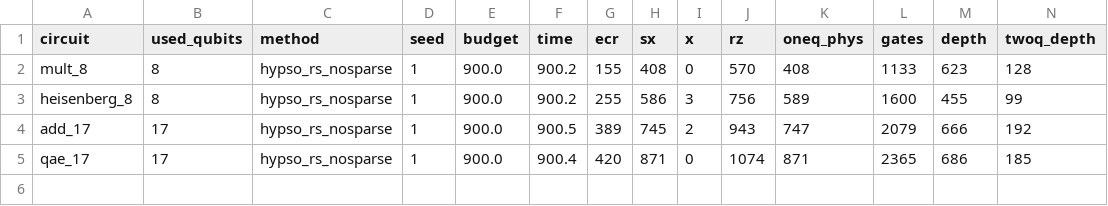
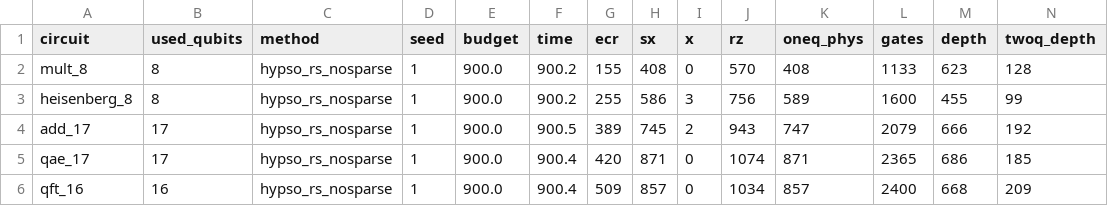
Before and after one commit to mwalidcharrwi/PSO_Optimization, a CSV file: results/ibm_revision/hypso_rs_nosparse/results.csv, drawn as a sheet; only a part is shown; rows hold the shown columns only; the diff names each change by its address in the sheet, - before the commit and + after, or states it on an @@ line.

```diff
--- a/results/ibm_revision/hypso_rs_nosparse/results.csv
+++ b/results/ibm_revision/hypso_rs_nosparse/results.csv
+row 6: qft_16 | 16 | hypso_rs_nosparse | 1 | 900.0 | 900.4 | 509 | 857 | 0 | 1034 | 857 | 2400 | 668 | 209
```
Also changed, not shown: 3 other files.
